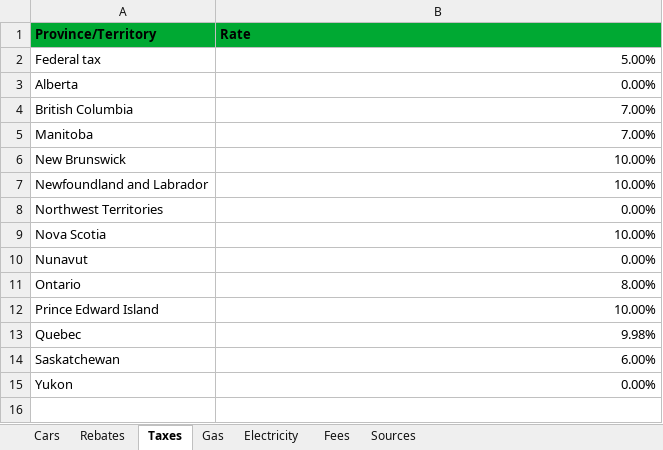
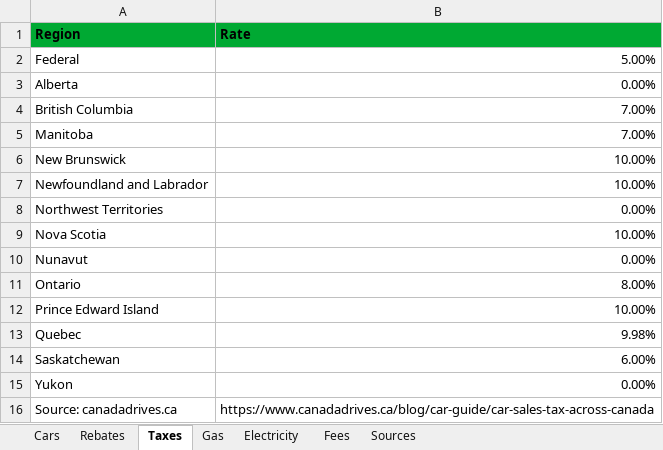
Before and after one commit to eloimercier/EV_ICE_Ownership_Cost_app, an Excel workbook: data/EV_list_Canada.xlsx, sheet Taxes, drawn as a sheet; values as stored, in another font and other column widths than the file's, no borders; the diff names each change by its address in the sheet, - before the commit and + after, or states it on an @@ line.

Commit message:
Updated region selection

```diff
--- a/data/EV_list_Canada.xlsx (sheet Taxes)
+++ b/data/EV_list_Canada.xlsx (sheet Taxes)
-A1: Province/Territory
+A1: Region
-A2 (Region): Federal tax
+A2 (Region): Federal
+row 16: Source: canadadrives.ca | https://www.canadadrives.ca/blog/car-guide/car-sales-tax-across-canada
```
Also changed, not shown: sheet Rebates, sheet Electricity, sheet Gas, 1 other file.
